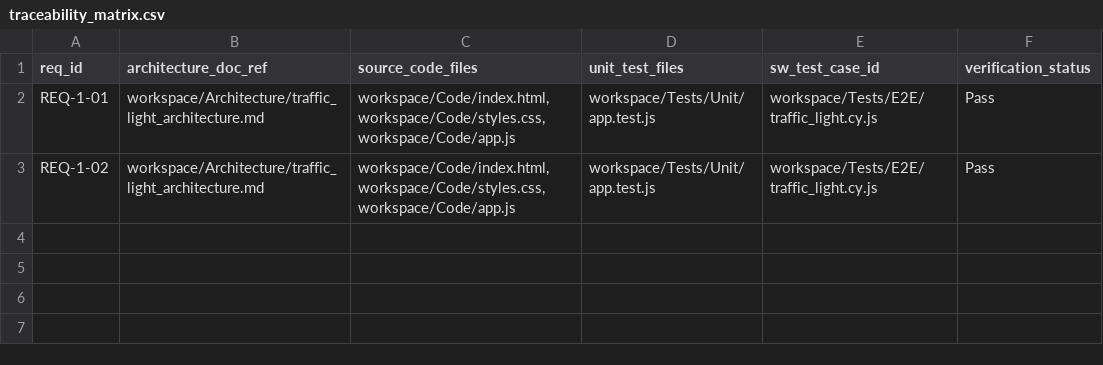
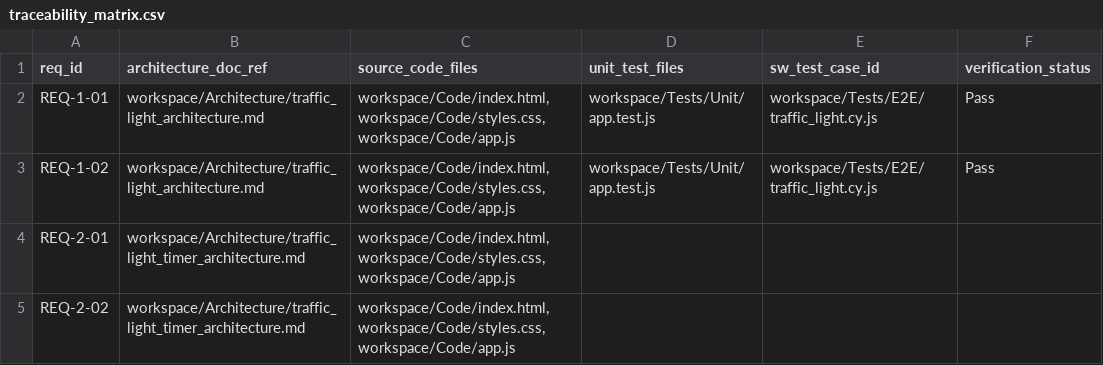
Before and after one commit to melsabrouty88/SWDevFactory, a CSV file: workspace/Requirements/traceability_matrix.csv, drawn as a sheet.

```diff
--- a/workspace/Requirements/traceability_matrix.csv
+++ b/workspace/Requirements/traceability_matrix.csv
@@ -3 +3,3 @@ REQ-1-01,workspace/Architecture/traffic_light_architecture.md,"workspace/Code/in
 REQ-1-02,workspace/Architecture/traffic_light_architecture.md,"workspace/Code/index.html,workspace/Code/styles.css,workspace/Code/app.js",workspace/Tests/Unit/app.test.js,workspace/Tests/E2E/traffic_light.cy.js,Pass
+REQ-2-01,workspace/Architecture/traffic_light_timer_architecture.md,"workspace/Code/index.html,workspace/Code/styles.css,workspace/Code/app.js",,,
+REQ-2-02,workspace/Architecture/traffic_light_timer_architecture.md,"workspace/Code/index.html,workspace/Code/styles.css,workspace/Code/app.js",,,
```
Also changed, not shown: workspace/Requirements/requirements.csv, 1 other file.
